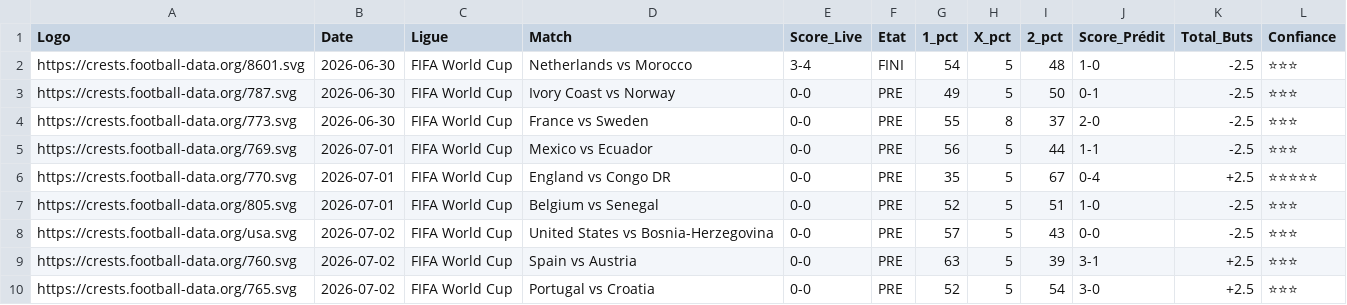
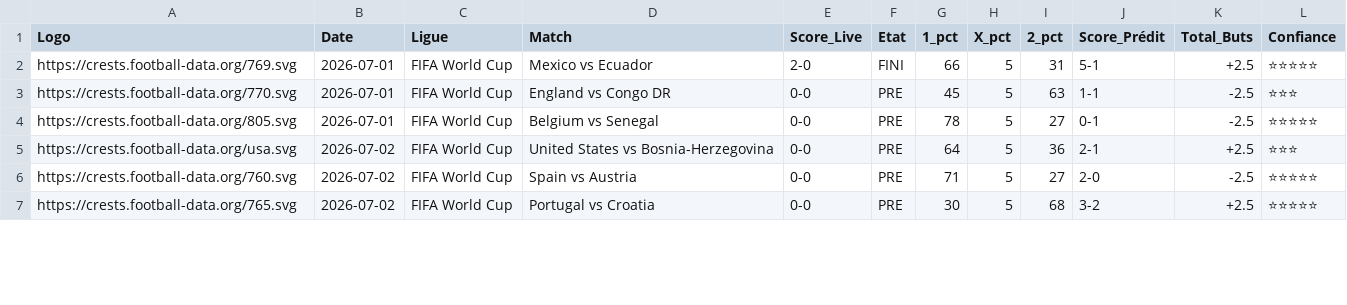
Before and after one commit to magangaromy7-del/ia-foot-hemery, a CSV file: match.csv, drawn as a sheet; only a part is shown; the diff covers the shown part only.

Commit message:
Mise à jour auto des matchs

```diff
--- a/match.csv
+++ b/match.csv
@@ -1,10 +1,7 @@
 Logo,Date,Ligue,Match,Score_Live,Etat,1_pct,X_pct,2_pct,Score_Prédit,Total_Buts,Confiance
-https://crests.football-data.org/8601.svg,2026-06-30,FIFA World Cup,Netherlands vs Morocco,3-4,FINI,54,5,48,1-0,-2.5,⭐⭐⭐
-https://crests.football-data.org/787.svg,2026-06-30,FIFA World Cup,Ivory Coast vs Norway,0-0,PRE,49,5,50,0-1,-2.5,⭐⭐⭐
-https://crests.football-data.org/773.svg,2026-06-30,FIFA World Cup,France vs Sweden,0-0,PRE,55,8,37,2-0,-2.5,⭐⭐⭐
-https://crests.football-data.org/769.svg,2026-07-01,FIFA World Cup,Mexico vs Ecuador,0-0,PRE,56,5,44,1-1,-2.5,⭐⭐⭐
-https://crests.football-data.org/770.svg,2026-07-01,FIFA World Cup,England vs Congo DR,0-0,PRE,35,5,67,0-4,+2.5,⭐⭐⭐⭐⭐
-https://crests.football-data.org/805.svg,2026-07-01,FIFA World Cup,Belgium vs Senegal,0-0,PRE,52,5,51,1-0,-2.5,⭐⭐⭐
-https://crests.football-data.org/usa.svg,2026-07-02,FIFA World Cup,United States vs Bosnia-Herzegovina,0-0,PRE,57,5,43,0-0,-2.5,⭐⭐⭐
-https://crests.football-data.org/760.svg,2026-07-02,FIFA World Cup,Spain vs Austria,0-0,PRE,63,5,39,3-1,+2.5,⭐⭐⭐
-https://crests.football-data.org/765.svg,2026-07-02,FIFA World Cup,Portugal vs Croatia,0-0,PRE,52,5,54,3-0,+2.5,⭐⭐⭐
+https://crests.football-data.org/769.svg,2026-07-01,FIFA World Cup,Mexico vs Ecuador,2-0,FINI,66,5,31,5-1,+2.5,⭐⭐⭐⭐⭐
+https://crests.football-data.org/770.svg,2026-07-01,FIFA World Cup,England vs Congo DR,0-0,PRE,45,5,63,1-1,-2.5,⭐⭐⭐
+https://crests.football-data.org/805.svg,2026-07-01,FIFA World Cup,Belgium vs Senegal,0-0,PRE,78,5,27,0-1,-2.5,⭐⭐⭐⭐⭐
+https://crests.football-data.org/usa.svg,2026-07-02,FIFA World Cup,United States vs Bosnia-Herzegovina,0-0,PRE,64,5,36,2-1,+2.5,⭐⭐⭐
+https://crests.football-data.org/760.svg,2026-07-02,FIFA World Cup,Spain vs Austria,0-0,PRE,71,5,27,2-0,-2.5,⭐⭐⭐⭐⭐
+https://crests.football-data.org/765.svg,2026-07-02,FIFA World Cup,Portugal vs Croatia,0-0,PRE,30,5,68,3-2,+2.5,⭐⭐⭐⭐⭐
```
Also changed, not shown: 2 added rows and 42 edited cells elsewhere in this file.
